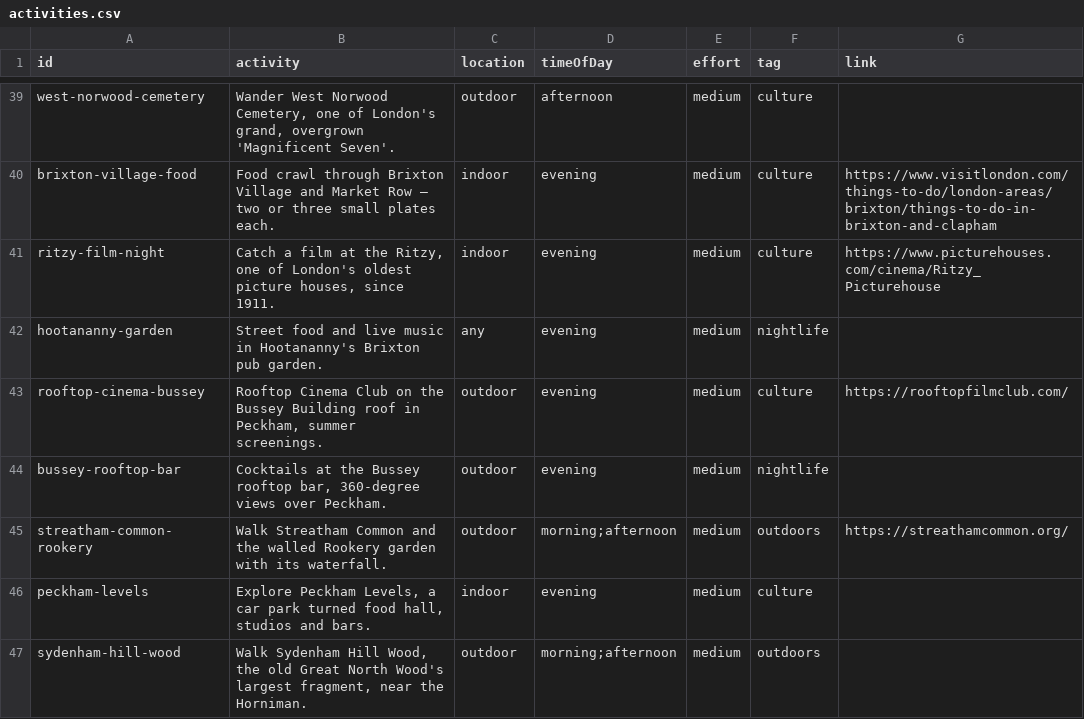
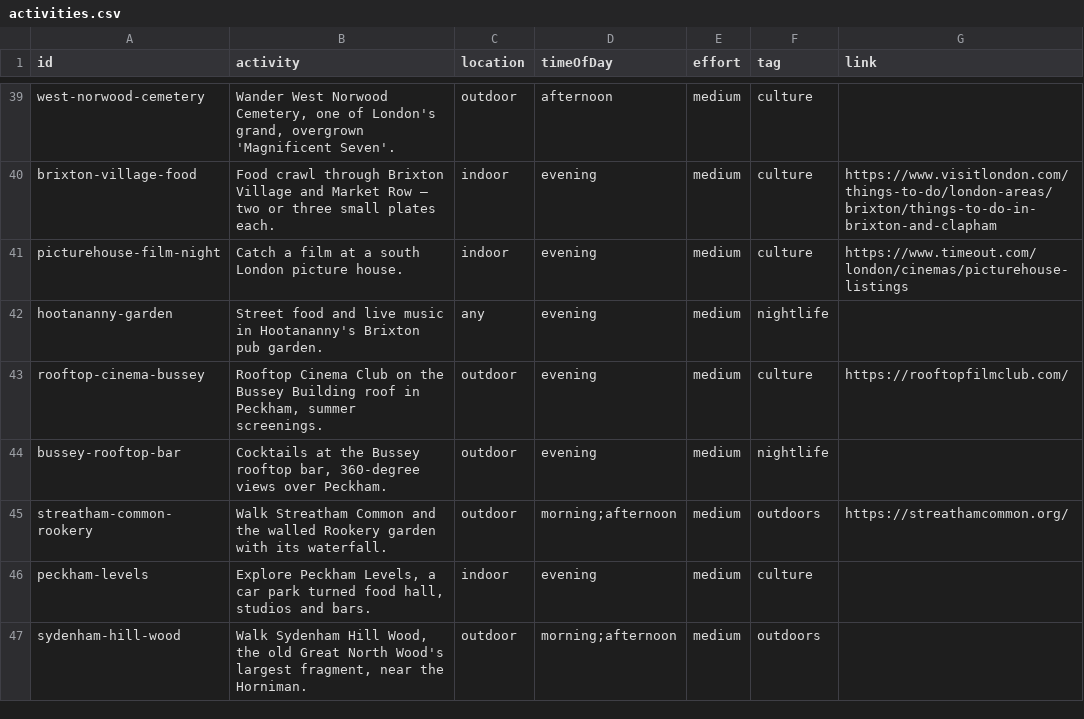
Before and after one commit to simokay/we-do-things, a CSV file: activities.csv, drawn as a sheet; only a part is shown, gaps mark what is left out.

Commit message:
Make picture house activity generic, link to south London listings
Was tied specifically to the Ritzy; now points at Time Out's
Picturehouse listings page so it reflects whatever's actually
showing, not one cinema's single schedule.

```diff
--- a/activities.csv
+++ b/activities.csv
@@ -40,3 +40,3 @@ west-norwood-cemetery,"Wander West Norwood Cemetery, one of London's grand, over
 brixton-village-food,Food crawl through Brixton Village and Market Row — two or three small plates each.,indoor,evening,medium,culture,https://www.visitlondon.com/things-to-do/london-areas/brixton/things-to-do-in-brixton-and-clapham
-ritzy-film-night,"Catch a film at the Ritzy, one of London's oldest picture houses, since 1911.",indoor,evening,medium,culture,https://www.picturehouses.com/cinema/Ritzy_Picturehouse
+picturehouse-film-night,Catch a film at a south London picture house.,indoor,evening,medium,culture,https://www.timeout.com/london/cinemas/picturehouse-listings
 hootananny-garden,Street food and live music in Hootananny's Brixton pub garden.,any,evening,medium,nightlife,
```
